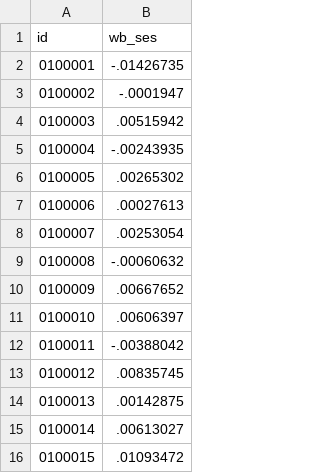
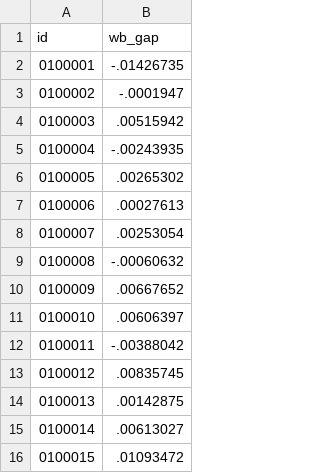
Before and after one commit to Hyperobjekt/seda-site, a CSV file: themes/base-hugo-theme/static/data/districts/wb_gap.csv (was themes/base-hugo-theme/static/data/districts/wb_ses.csv), drawn as a sheet.

Commit message:
rename data, change copy for discovery2, update opacity for discovery1

```diff
--- a/themes/base-hugo-theme/static/data/districts/wb_ses.csv
+++ b/themes/base-hugo-theme/static/data/districts/wb_gap.csv
@@ -1,2 +1,2 @@
-id,wb_ses
+id,wb_gap
 0100001,-.01426735
```
Also changed, not shown: 5 other files.
